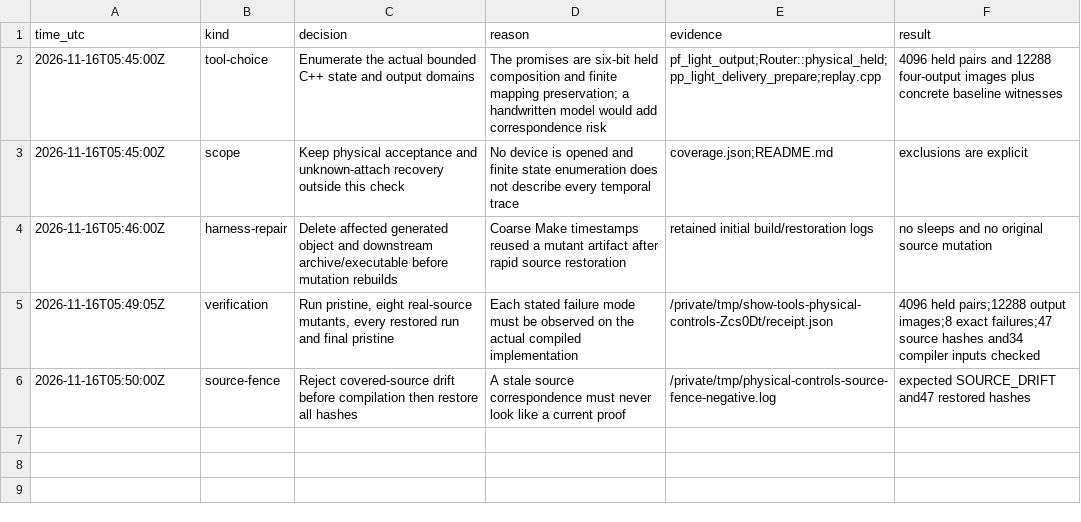
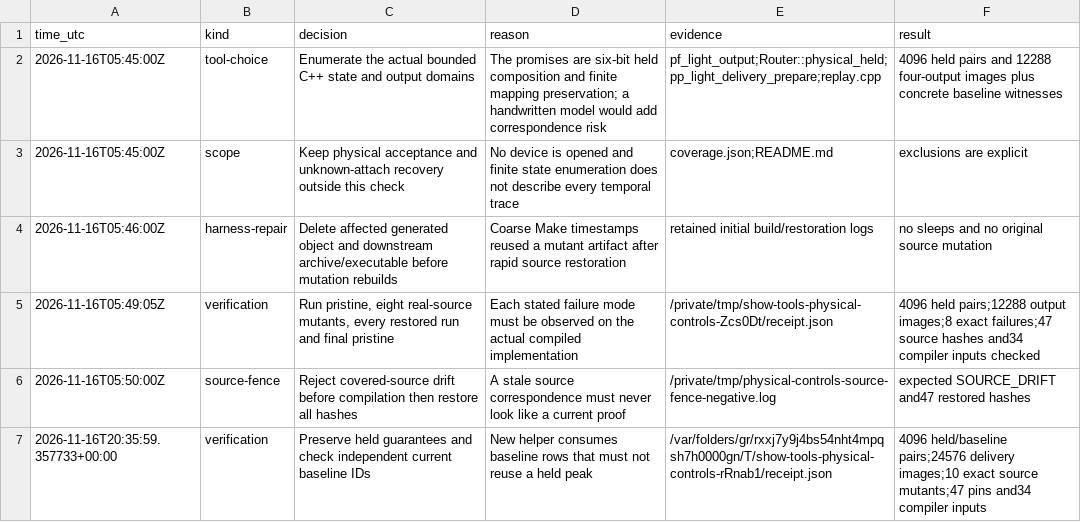
Before and after one commit to anulman/show-tools, a TSV file: verification/physical-controls/decisions.tsv, drawn as a sheet.

```diff
--- a/verification/physical-controls/decisions.tsv
+++ b/verification/physical-controls/decisions.tsv
@@ -6 +6,2 @@ time_utc	kind	decision	reason	evidence	result
 2026-11-16T05:50:00Z	source-fence	Reject covered-source drift before compilation then restore all hashes	A stale source correspondence must never look like a current proof	/private/tmp/physical-controls-source-fence-negative.log	expected SOURCE_DRIFT and47 restored hashes
+2026-11-16T20:35:59.357733+00:00	verification	Preserve held guarantees and check independent current baseline IDs	New helper consumes baseline rows that must not reuse a held peak	/var/folders/gr/rxxj7y9j4bs54nht4mpqsh7h0000gn/T/show-tools-physical-controls-rRnab1/receipt.json	4096 held/baseline pairs;24576 delivery images;10 exact source mutants;47 pins and34 compiler inputs
```
Also changed, not shown: verification/capture/decisions.tsv, 10 other files.
